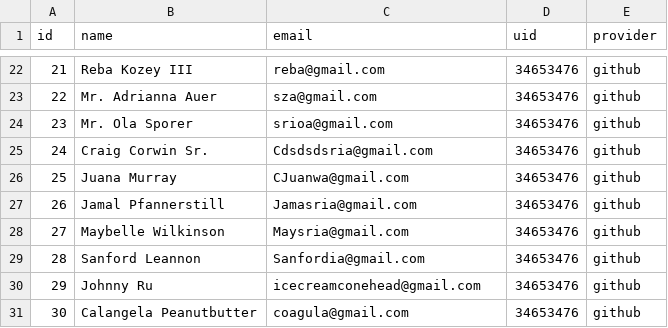
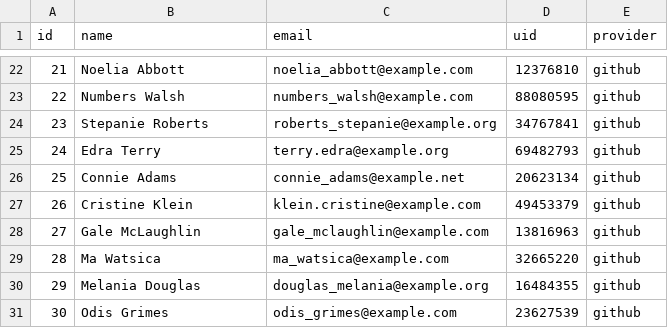
Before and after one commit to Ada-C10/betsy, a CSV file: db/seed_data/merchant.csv, drawn as a sheet; only a part is shown, gaps mark what is left out; the diff covers the shown part only.

```diff
--- a/db/seed_data/merchant.csv
+++ b/db/seed_data/merchant.csv
@@ -22,10 +22,10 @@ id,name,email,uid,provider
-21,Reba Kozey III,reba@gmail.com,34653476,github
-22,Mr. Adrianna Auer,sza@gmail.com,34653476,github
-23,Mr. Ola Sporer,srioa@gmail.com,34653476,github
-24,Craig Corwin Sr.,Cdsdsdsria@gmail.com,34653476,github
-25,Juana Murray,CJuanwa@gmail.com,34653476,github
-26,Jamal Pfannerstill,Jamasria@gmail.com,34653476,github
-27,Maybelle Wilkinson,Maysria@gmail.com,34653476,github
-28,Sanford Leannon,Sanfordia@gmail.com,34653476,github
-29,Johnny Ru,icecreamconehead@gmail.com,34653476,github
-30,Calangela Peanutbutter,coagula@gmail.com,34653476,github
+21,Noelia Abbott,noelia_abbott@example.com,12376810,github
+22,Numbers Walsh,numbers_walsh@example.com,88080595,github
+23,Stepanie Roberts,roberts_stepanie@example.org,34767841,github
+24,Edra Terry,terry.edra@example.org,69482793,github
+25,Connie Adams,connie_adams@example.net,20623134,github
+26,Cristine Klein,klein.cristine@example.com,49453379,github
+27,Gale McLaughlin,gale_mclaughlin@example.com,13816963,github
+28,Ma Watsica,ma_watsica@example.com,32665220,github
+29,Melania Douglas,douglas_melania@example.org,16484355,github
+30,Odis Grimes,odis_grimes@example.com,23627539,github
```
Also changed, not shown: 75 edited cells elsewhere in this file, db/seed_data/product.csv, 4 other files.
